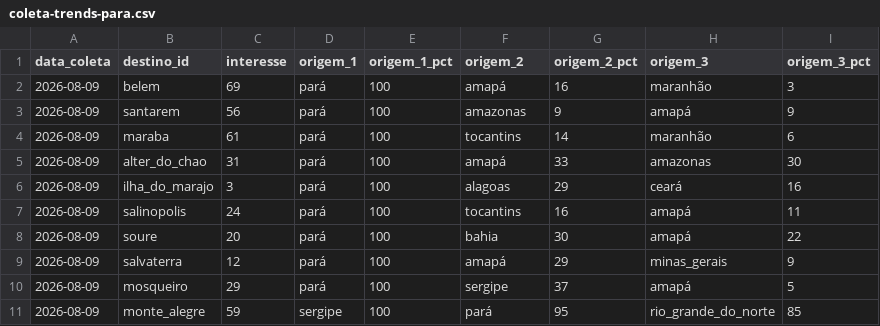
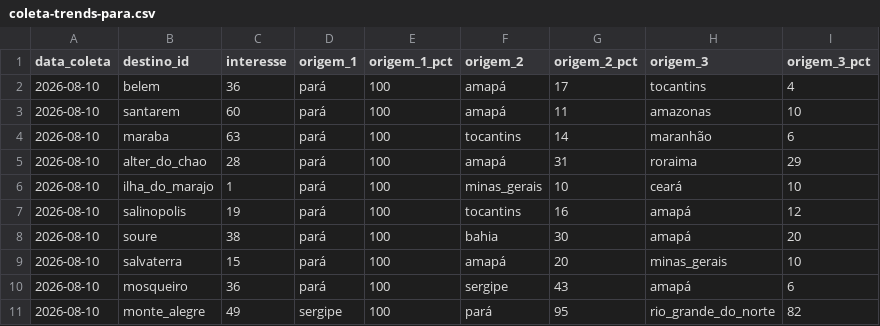
Before and after one commit to LIEZIOABR/pulse-amazonia, a CSV file: coleta-trends-para.csv, drawn as a sheet; only a part is shown; the diff covers the shown part only.

```diff
--- a/coleta-trends-para.csv
+++ b/coleta-trends-para.csv
@@ -1,11 +1,11 @@
 data_coleta,destino_id,interesse,origem_1,origem_1_pct,origem_2,origem_2_pct,origem_3,origem_3_pct
-2026-08-09,belem,69,pará,100,amapá,16,maranhão,3
-2026-08-09,santarem,56,pará,100,amazonas,9,amapá,9
-2026-08-09,maraba,61,pará,100,tocantins,14,maranhão,6
-2026-08-09,alter_do_chao,31,pará,100,amapá,33,amazonas,30
-2026-08-09,ilha_do_marajo,3,pará,100,alagoas,29,ceará,16
-2026-08-09,salinopolis,24,pará,100,tocantins,16,amapá,11
-2026-08-09,soure,20,pará,100,bahia,30,amapá,22
-2026-08-09,salvaterra,12,pará,100,amapá,29,minas_gerais,9
-2026-08-09,mosqueiro,29,pará,100,sergipe,37,amapá,5
-2026-08-09,monte_alegre,59,sergipe,100,pará,95,rio_grande_do_norte,85
+2026-08-10,belem,36,pará,100,amapá,17,tocantins,4
+2026-08-10,santarem,60,pará,100,amapá,11,amazonas,10
+2026-08-10,maraba,63,pará,100,tocantins,14,maranhão,6
+2026-08-10,alter_do_chao,28,pará,100,amapá,31,roraima,29
+2026-08-10,ilha_do_marajo,1,pará,100,minas_gerais,10,ceará,10
+2026-08-10,salinopolis,19,pará,100,tocantins,16,amapá,12
+2026-08-10,soure,38,pará,100,bahia,30,amapá,20
+2026-08-10,salvaterra,15,pará,100,amapá,20,minas_gerais,10
+2026-08-10,mosqueiro,36,pará,100,sergipe,43,amapá,6
+2026-08-10,monte_alegre,49,sergipe,100,pará,95,rio_grande_do_norte,82
```
Also changed, not shown: 21 edited cells elsewhere in this file, coleta-concorrentes-nacionais.csv.
